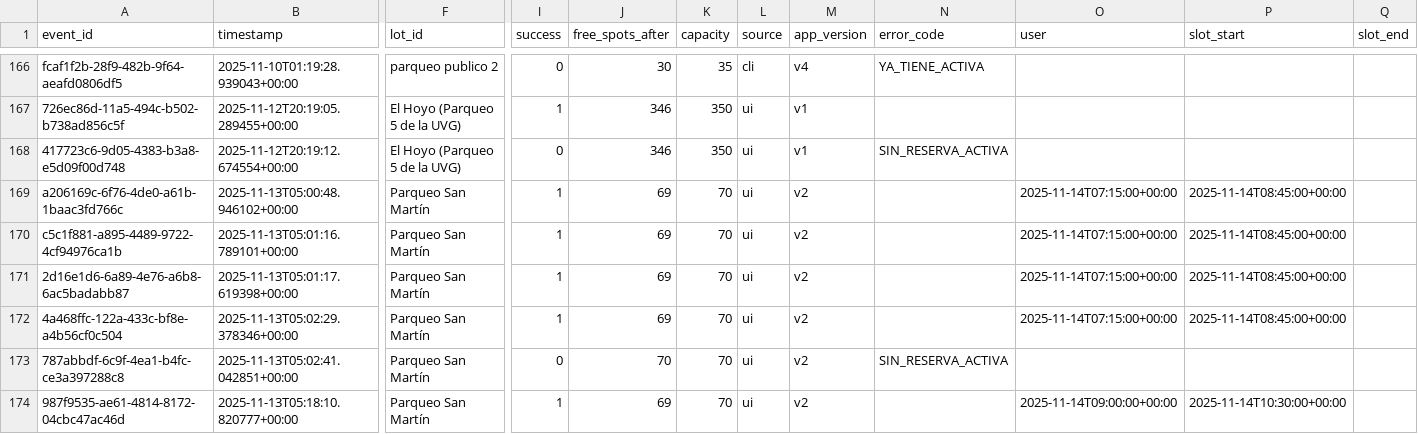
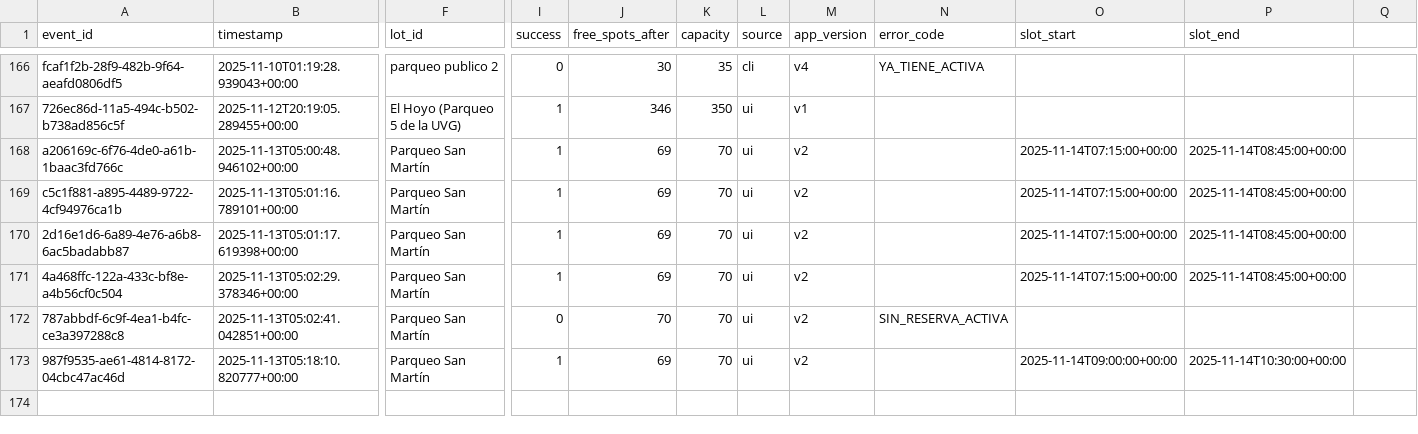
Before and after one commit to mvmarie/App-Parqueos, a CSV file: Eventos.csv, drawn as a sheet; only a part is shown, gaps mark what is left out; rows hold the shown columns only; the diff names each change by its address in the sheet, - before the commit and + after, or states it on an @@ line.

Commit message:
Update Eventos.csv

```diff
--- a/Eventos.csv
+++ b/Eventos.csv
-O1: user
+O1: slot_start
-P1: slot_start
+P1: slot_end
-Q1: slot_end
+Q1: (empty)
-row 168: 417723c6-9d05-4383-b3a8-e5d09f00d748 | 2025-11-12T20:19:12.674554+00:00 | El Hoyo (Parqueo 5 de la UVG) | 0 | 346 | 350 | ui | v1 | SIN_RESERVA_ACTIVA
```
